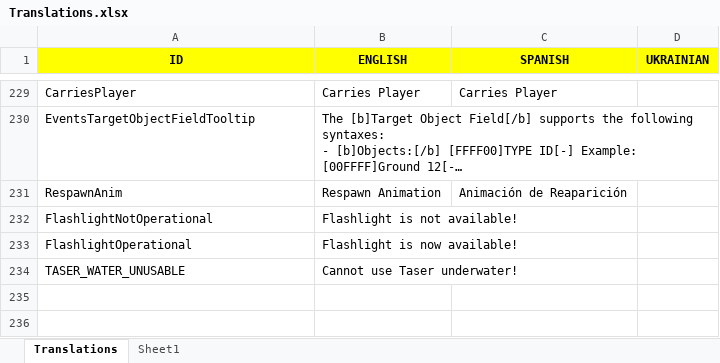
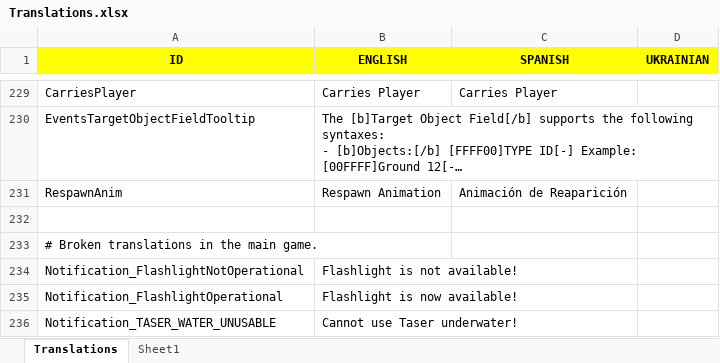
Before and after one commit to Javialonqv/FS_LevelEditor, an Excel workbook: Translations/Translations.xlsx, sheet Translations, drawn as a sheet; only a part is shown, gaps mark what is left out; long unchanged cells end in …; values as stored, in another font and other column widths than the file's, no borders; addresses are those after the commit; the diff names each change by its address in the sheet, - before the commit and + after, or states it on an @@ line.

Commit message:
Putting the broken translations fixes inside of ChapterLocPatch is not necessary, the mod already hooks the Localization.Get method, so we can just use the OG keys in the translations file and it will replace them automatically.

```diff
--- a/Translations/Translations.xlsx (sheet Translations)
+++ b/Translations/Translations.xlsx (sheet Translations)
+row 232: (empty)
+row 233: # Broken translations in the main game.
-A234 (ID): FlashlightNotOperational
+A234 (ID): Notification_FlashlightNotOperational
-A235 (ID): FlashlightOperational
+A235 (ID): Notification_FlashlightOperational
-A236 (ID): TASER_WATER_UNUSABLE
+A236 (ID): Notification_TASER_WATER_UNUSABLE
```
Also changed, not shown: 2 other files.
